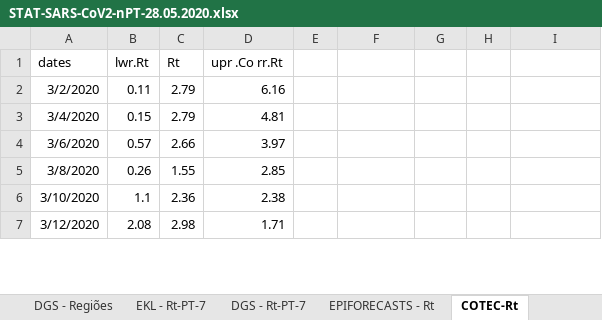
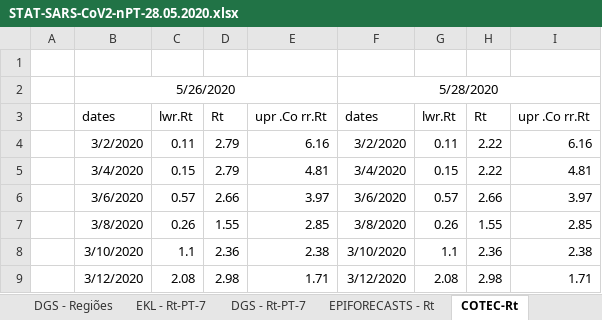
Before and after one commit to EDKLINDEMANN/RPT_COVID19, an Excel workbook: Rt/STAT-SARS-CoV2-nPT-28.05.2020.xlsx, sheet COTEC-Rt, drawn as a sheet; only a part is shown; values as stored, in another font and other column widths than the file's, no borders; charts and pictures not drawn; removed rows and columns are numbered as before the commit, all else as after; the diff covers the shown part only; the diff names each change by its address in the sheet, - before the commit and + after, or states it on an @@ line.

```diff
--- a/Rt/STAT-SARS-CoV2-nPT-28.05.2020.xlsx (sheet COTEC-Rt)
+++ b/Rt/STAT-SARS-CoV2-nPT-28.05.2020.xlsx (sheet COTEC-Rt)
+column A, empty
-column E, empty
+row 1: (empty)
+row 2:  | 5/26/2020 |  |  |  | 5/28/2020
-F3: (empty)
+F3: dates
-G3: (empty)
+G3: lwr.Rt
-H3: (empty)
+H3: Rt
-I3: (empty)
+I3: upr .Co rr.Rt
-F4: (empty)
+F4: 3/2/2020
-G4: (empty)
+G4: 0.11
-H4:H5: (empty)
+H4:H5: 2.22
-I4: (empty)
+I4: 6.16
-F5: (empty)
+F5: 3/4/2020
-G5: (empty)
+G5: 0.15
-I5: (empty)
+I5: 4.81
-F6: (empty)
+F6: 3/6/2020
-G6: (empty)
+G6: 0.57
-H6: (empty)
+H6: 2.66
-I6: (empty)
+I6: 3.97
-F7: (empty)
+F7: 3/8/2020
-G7: (empty)
+G7: 0.26
-H7: (empty)
+H7: 1.55
-I7: (empty)
+I7: 2.85
-F8: (empty)
+F8: 3/10/2020
-G8: (empty)
+G8: 1.1
-H8: (empty)
+H8: 2.36
-I8: (empty)
+I8: 2.38
-F9: (empty)
+F9: 3/12/2020
-G9: (empty)
+G9: 2.08
-H9: (empty)
+H9: 2.98
-I9: (empty)
+I9: 1.71
```
Also changed, not shown: 1 added row, 1 removed row and 144 edited cells elsewhere in this sheet, sheet EKL & VOST, sheet DGS - Regiões, sheet EPIFORECASTS - Rt, charts or pictures, 18 other files.
